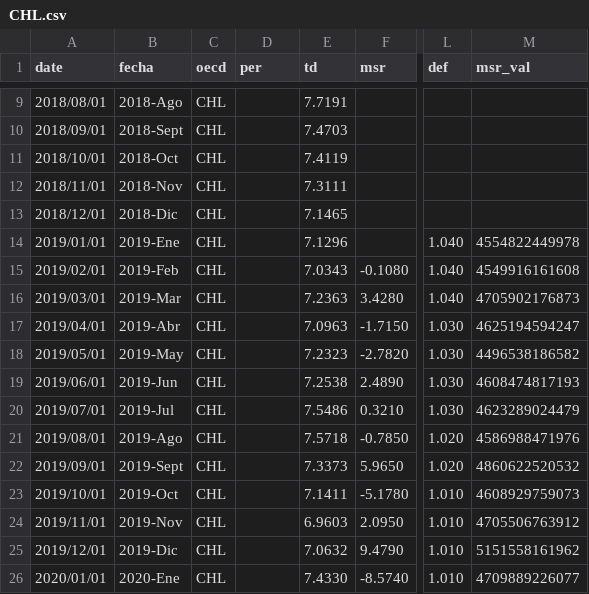
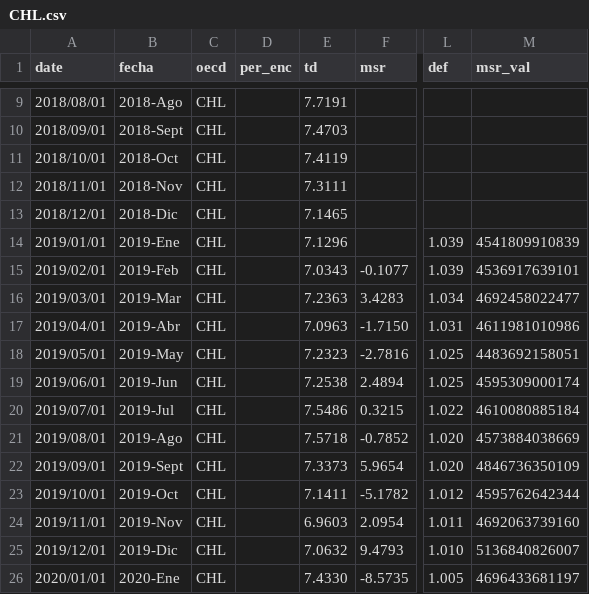
Before and after one commit to paoovela/BID, a CSV file: CHL.csv, drawn as a sheet; only a part is shown, gaps mark what is left out; the diff covers the shown part only; the diff names each change by its address in the sheet, - before the commit and + after, or states it on an @@ line.

Commit message:
Add files via upload

```diff
--- a/CHL.csv
+++ b/CHL.csv
-D1: per
+D1: per_enc
-L14:L15 (def): 1.040
+L14:L15 (def): 1.039
-M14 (msr_val): 4554822449978
+M14 (msr_val): 4541809910839
-F15 (msr): -0.1080
+F15 (msr): -0.1077
-M15 (msr_val): 4549916161608
+M15 (msr_val): 4536917639101
-F16 (msr): 3.4280
+F16 (msr): 3.4283
-L16 (def): 1.040
+L16 (def): 1.034
-M16 (msr_val): 4705902176873
+M16 (msr_val): 4692458022477
-L17 (def): 1.030
+L17 (def): 1.031
-M17 (msr_val): 4625194594247
+M17 (msr_val): 4611981010986
-F18 (msr): -2.7820
+F18 (msr): -2.7816
-L18:L19 (def): 1.030
+L18:L19 (def): 1.025
-M18 (msr_val): 4496538186582
+M18 (msr_val): 4483692158051
-F19 (msr): 2.4890
+F19 (msr): 2.4894
-M19 (msr_val): 4608474817193
+M19 (msr_val): 4595309000174
-F20 (msr): 0.3210
+F20 (msr): 0.3215
-L20 (def): 1.030
+L20 (def): 1.022
-M20 (msr_val): 4623289024479
+M20 (msr_val): 4610080885184
-F21 (msr): -0.7850
+F21 (msr): -0.7852
-M21 (msr_val): 4586988471976
+M21 (msr_val): 4573884038669
-F22 (msr): 5.9650
+F22 (msr): 5.9654
-M22 (msr_val): 4860622520532
+M22 (msr_val): 4846736350109
-F23 (msr): -5.1780
+F23 (msr): -5.1782
-L23 (def): 1.010
+L23 (def): 1.012
-M23 (msr_val): 4608929759073
+M23 (msr_val): 4595762642344
-F24 (msr): 2.0950
+F24 (msr): 2.0954
-L24 (def): 1.010
+L24 (def): 1.011
-M24 (msr_val): 4705506763912
+M24 (msr_val): 4692063739160
-F25 (msr): 9.4790
+F25 (msr): 9.4793
-M25 (msr_val): 5151558161962
+M25 (msr_val): 5136840826007
-F26 (msr): -8.5740
+F26 (msr): -8.5735
-L26 (def): 1.010
+L26 (def): 1.005
-M26 (msr_val): 4709889226077
+M26 (msr_val): 4696433681197
```
Also changed, not shown: 6 edited cells elsewhere in this file.
